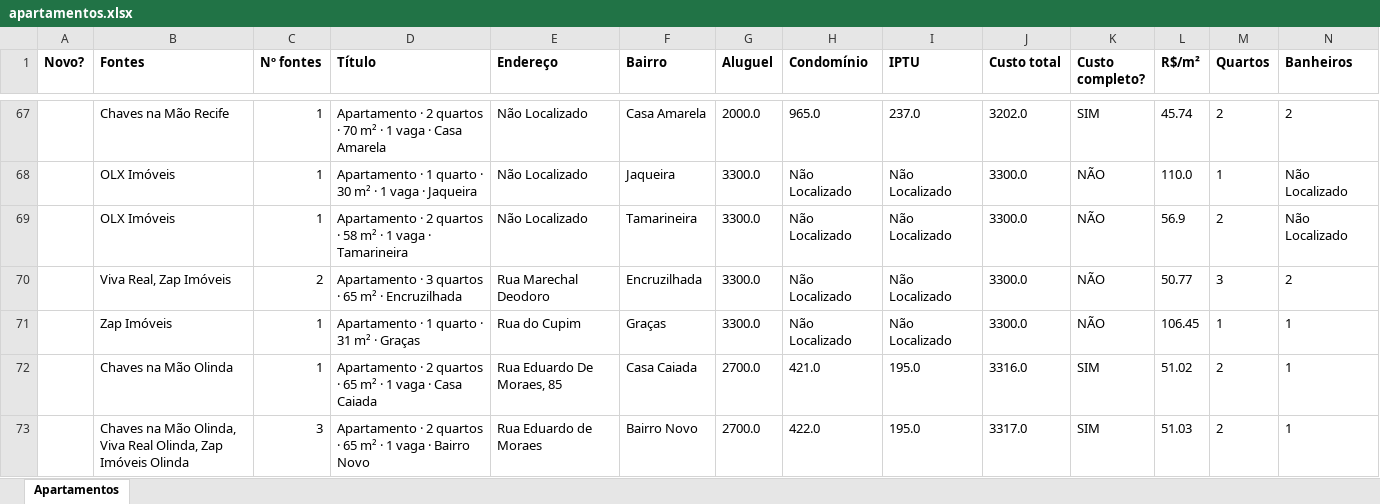
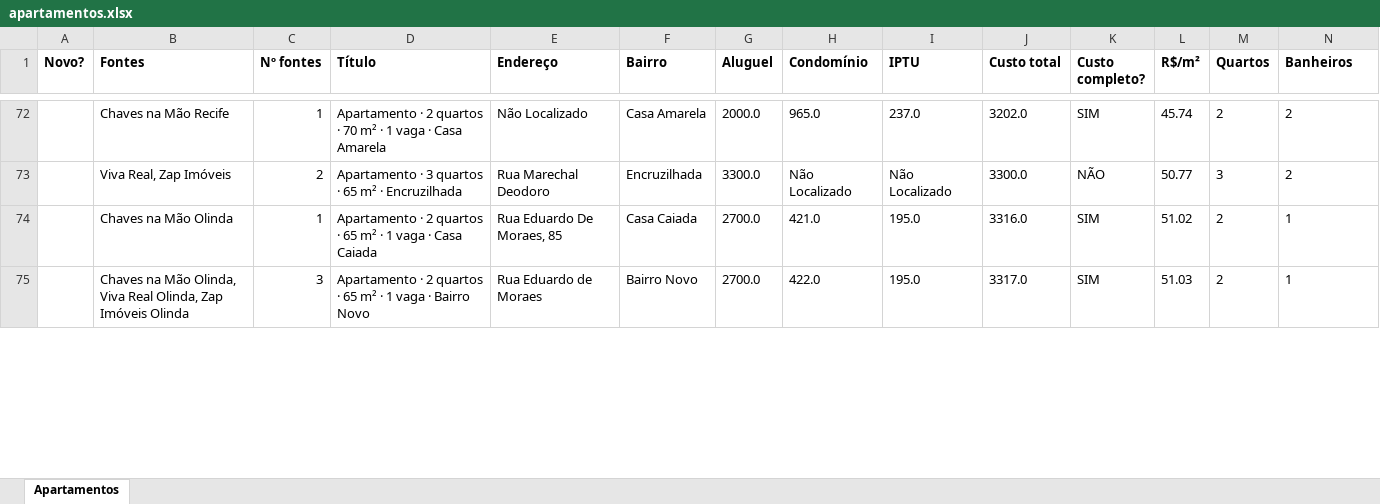
Before and after one commit to jlfig13/busca-imovel, an Excel workbook: saida/apartamentos.xlsx, sheet Apartamentos, drawn as a sheet; only a part is shown, gaps mark what is left out; values as stored, in another font and other column widths than the file's, no borders; removed rows and columns are numbered as before the commit, all else as after; rows hold the shown columns only; the diff covers the shown part only; the diff names each change by its address in the sheet, - before the commit and + after, or states it on an @@ line.

```diff
--- a/saida/apartamentos.xlsx (sheet Apartamentos)
+++ b/saida/apartamentos.xlsx (sheet Apartamentos)
-row 68:  | OLX Imóveis | 1 | Apartamento · 1 quarto · 30 m² · 1 vaga · Jaqueira | Não Localizado | Jaqueira | 3300.0 | Não Localizado | Não Localizado | 3300.0 | NÃO | 110.0 | 1 | Não Localizado
-row 69:  | OLX Imóveis | 1 | Apartamento · 2 quartos · 58 m² · 1 vaga · Tamarineira | Não Localizado | Tamarineira | 3300.0 | Não Localizado | Não Localizado | 3300.0 | NÃO | 56.9 | 2 | Não Localizado
-row 71:  | Zap Imóveis | 1 | Apartamento · 1 quarto · 31 m² · Graças | Rua do Cupim | Graças | 3300.0 | Não Localizado | Não Localizado | 3300.0 | NÃO | 106.45 | 1 | 1
```
Also changed, not shown: 27 added rows, 19 removed rows and 199 edited cells elsewhere in this sheet, 2 other files.
